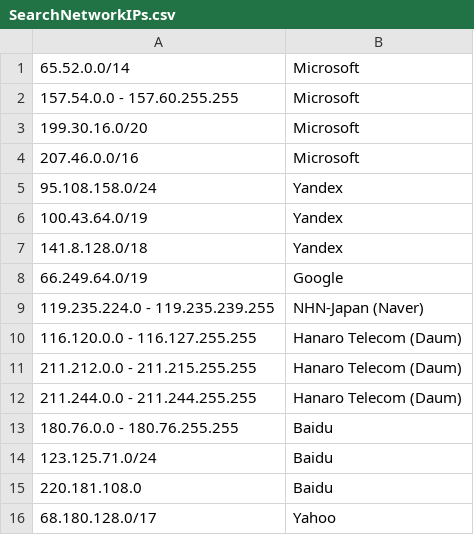
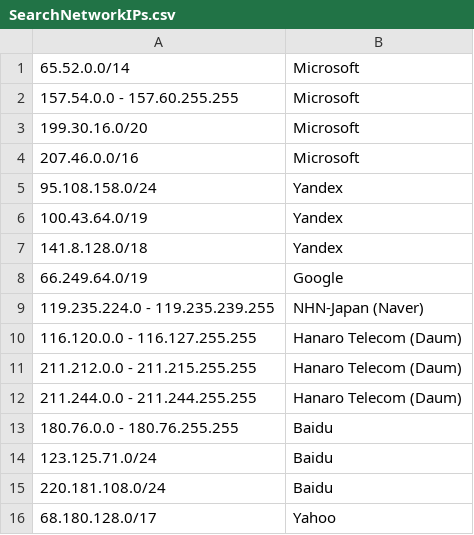
Before and after one commit to pushinginertia/pushinginertia-commons, a CSV file: pushinginertia-commons-web/src/main/resources/SearchNetworkIPs.csv, drawn as a sheet.

Commit message:
Fixed baidu network subnet

```diff
--- a/pushinginertia-commons-web/src/main/resources/SearchNetworkIPs.csv
+++ b/pushinginertia-commons-web/src/main/resources/SearchNetworkIPs.csv
@@ -14,3 +14,3 @@
 123.125.71.0/24,Baidu
-220.181.108.0,Baidu
+220.181.108.0/24,Baidu
 68.180.128.0/17,Yahoo
```
Also changed, not shown: 1 other file.
